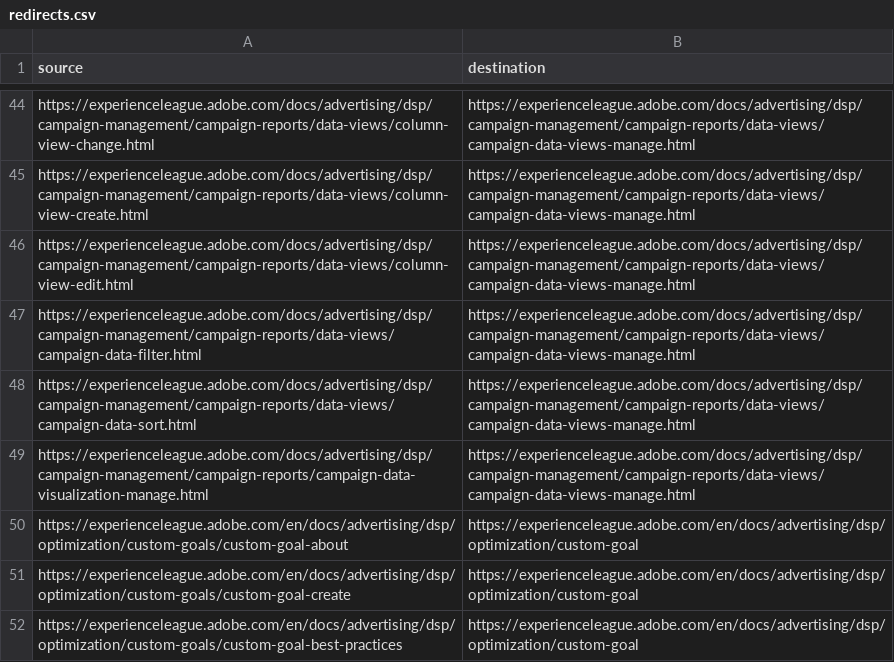
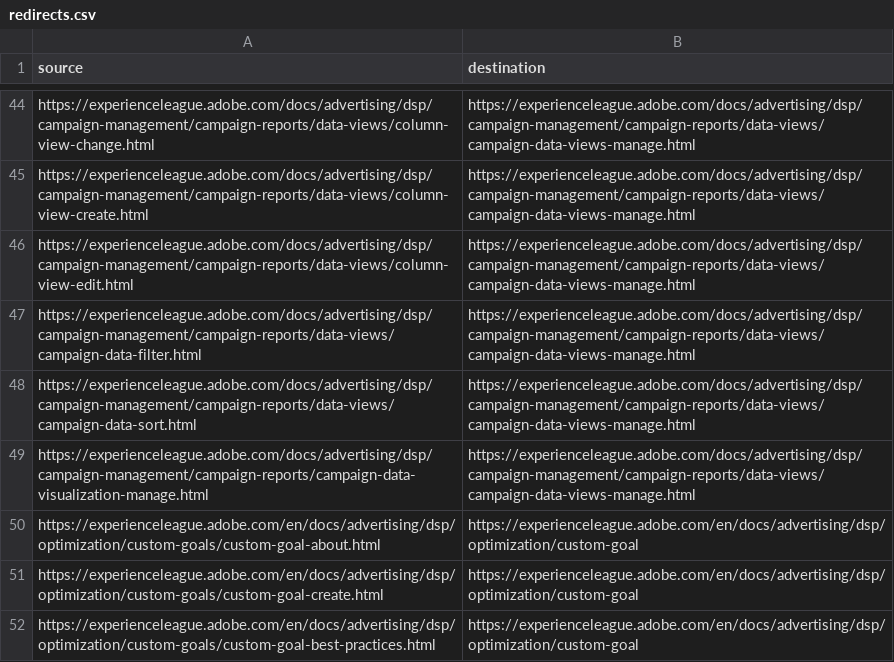
Before and after one commit to AdobeDocs/advertising.en, a CSV file: redirects.csv, drawn as a sheet; only a part is shown, gaps mark what is left out.

Commit message:
Update redirects.csv

```diff
--- a/redirects.csv
+++ b/redirects.csv
@@ -49,4 +49,4 @@ https://experienceleague.adobe.com/docs/advertising/dsp/campaign-management/camp
 https://experienceleague.adobe.com/docs/advertising/dsp/campaign-management/campaign-reports/campaign-data-visualization-manage.html, https://experienceleague.adobe.com/docs/advertising/dsp/campaign-management/campaign-reports/data-views/campaign-data-views-manage.html
-https://experienceleague.adobe.com/en/docs/advertising/dsp/optimization/custom-goals/custom-goal-about, https://experienceleague.adobe.com/en/docs/advertising/dsp/optimization/custom-goal
-https://experienceleague.adobe.com/en/docs/advertising/dsp/optimization/custom-goals/custom-goal-create, https://experienceleague.adobe.com/en/docs/advertising/dsp/optimization/custom-goal
-https://experienceleague.adobe.com/en/docs/advertising/dsp/optimization/custom-goals/custom-goal-best-practices, https://experienceleague.adobe.com/en/docs/advertising/dsp/optimization/custom-goal
+https://experienceleague.adobe.com/en/docs/advertising/dsp/optimization/custom-goals/custom-goal-about.html, https://experienceleague.adobe.com/en/docs/advertising/dsp/optimization/custom-goal
+https://experienceleague.adobe.com/en/docs/advertising/dsp/optimization/custom-goals/custom-goal-create.html, https://experienceleague.adobe.com/en/docs/advertising/dsp/optimization/custom-goal
+https://experienceleague.adobe.com/en/docs/advertising/dsp/optimization/custom-goals/custom-goal-best-practices.html, https://experienceleague.adobe.com/en/docs/advertising/dsp/optimization/custom-goal
```
